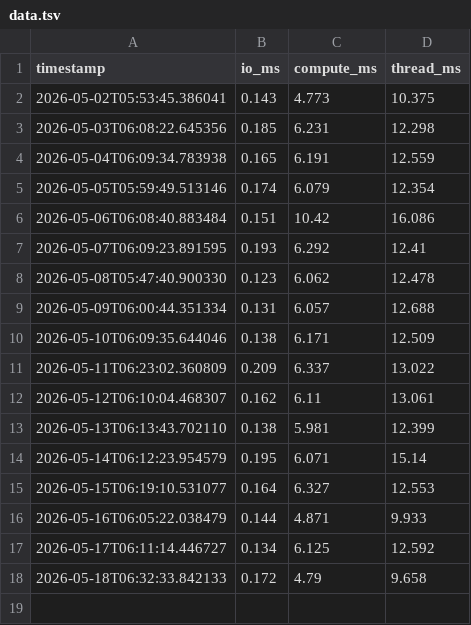
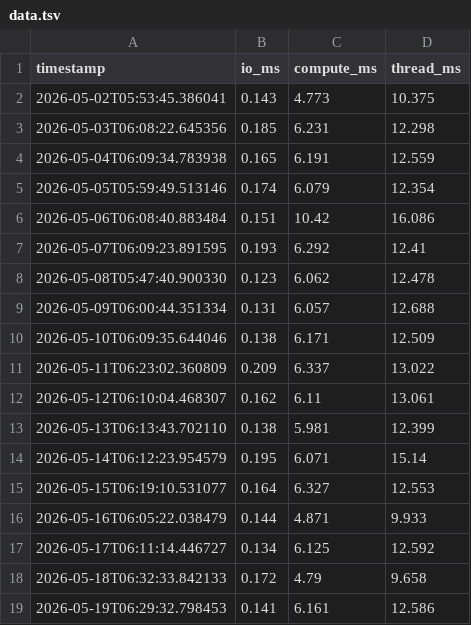
Before and after one commit to SKalt/gheartbeat, a TSV file: data.tsv, drawn as a sheet; the diff names each change by its address in the sheet, - before the commit and + after, or states it on an @@ line.

```diff
--- a/data.tsv
+++ b/data.tsv
+row 19: 2026-05-19T06:29:32.798453 | 0.141 | 6.161 | 12.586
```
